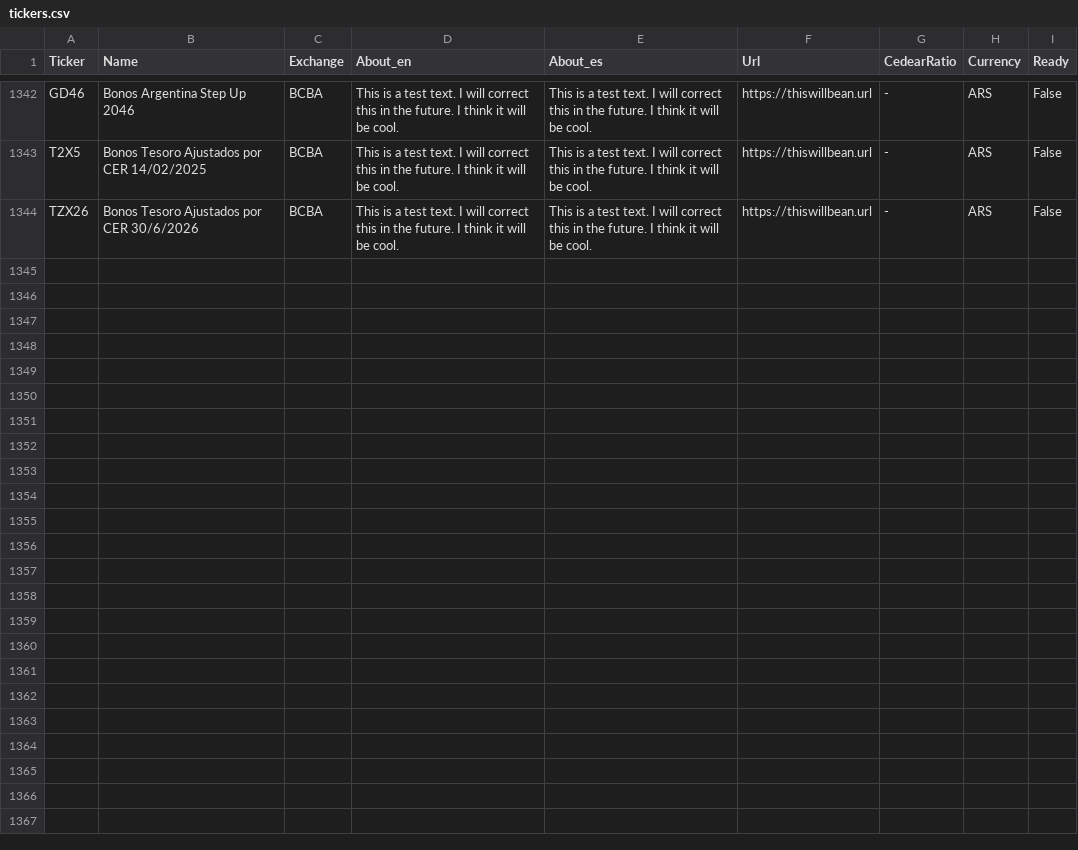
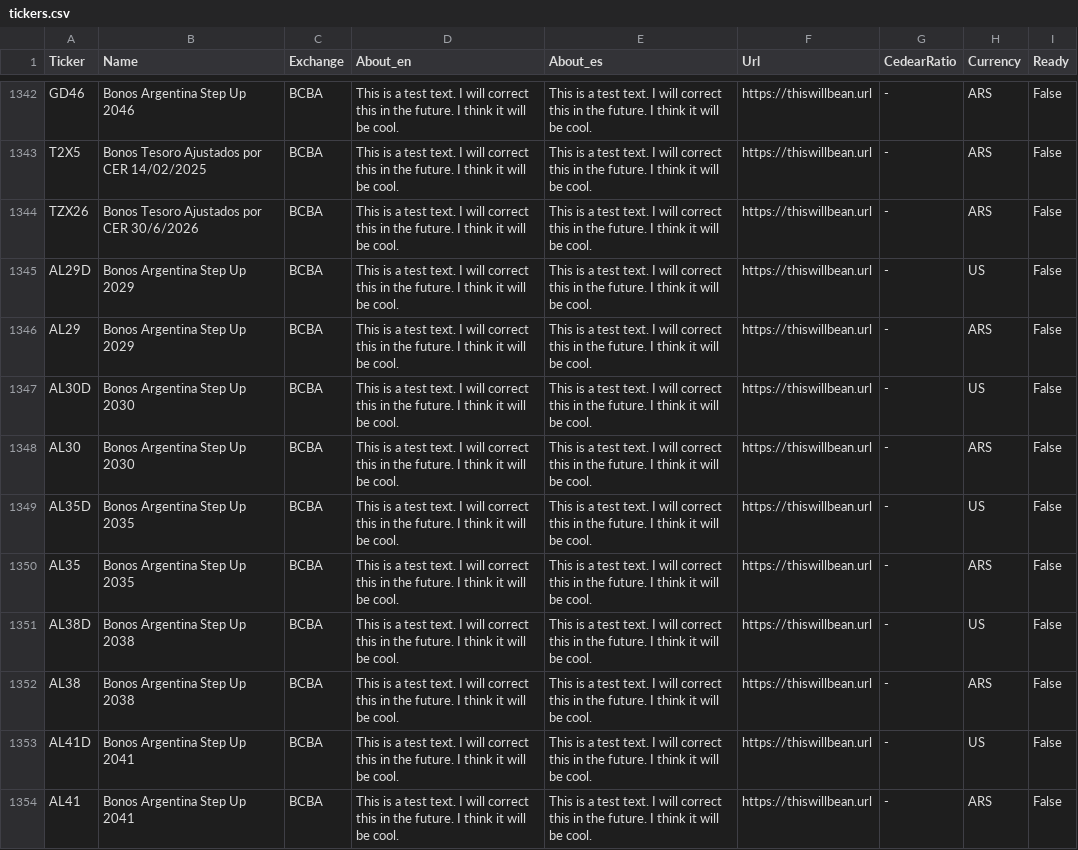
Before and after one commit to rvalla/mercsharveybot, a CSV file: data/tickers.csv, drawn as a sheet; only a part is shown, gaps mark what is left out.

```diff
--- a/data/tickers.csv
+++ b/data/tickers.csv
@@ -1344 +1344,11 @@ T2X5;Bonos Tesoro Ajustados por CER 14/02/2025;BCBA;This is a test text. I will
 TZX26;Bonos Tesoro Ajustados por CER 30/6/2026;BCBA;This is a test text. I will correct this in the future. I think it will be cool.;This is a test text. I will correct this in the future. I think it will be cool.;https://thiswillbean.url;-;ARS;False
+AL29D;Bonos Argentina Step Up 2029;BCBA;This is a test text. I will correct this in the future. I think it will be cool.;This is a test text. I will correct this in the future. I think it will be cool.;https://thiswillbean.url;-;US;False
+AL29;Bonos Argentina Step Up 2029;BCBA;This is a test text. I will correct this in the future. I think it will be cool.;This is a test text. I will correct this in the future. I think it will be cool.;https://thiswillbean.url;-;ARS;False
+AL30D;Bonos Argentina Step Up 2030;BCBA;This is a test text. I will correct this in the future. I think it will be cool.;This is a test text. I will correct this in the future. I think it will be cool.;https://thiswillbean.url;-;US;False
+AL30;Bonos Argentina Step Up 2030;BCBA;This is a test text. I will correct this in the future. I think it will be cool.;This is a test text. I will correct this in the future. I think it will be cool.;https://thiswillbean.url;-;ARS;False
+AL35D;Bonos Argentina Step Up 2035;BCBA;This is a test text. I will correct this in the future. I think it will be cool.;This is a test text. I will correct this in the future. I think it will be cool.;https://thiswillbean.url;-;US;False
+AL35;Bonos Argentina Step Up 2035;BCBA;This is a test text. I will correct this in the future. I think it will be cool.;This is a test text. I will correct this in the future. I think it will be cool.;https://thiswillbean.url;-;ARS;False
+AL38D;Bonos Argentina Step Up 2038;BCBA;This is a test text. I will correct this in the future. I think it will be cool.;This is a test text. I will correct this in the future. I think it will be cool.;https://thiswillbean.url;-;US;False
+AL38;Bonos Argentina Step Up 2038;BCBA;This is a test text. I will correct this in the future. I think it will be cool.;This is a test text. I will correct this in the future. I think it will be cool.;https://thiswillbean.url;-;ARS;False
+AL41D;Bonos Argentina Step Up 2041;BCBA;This is a test text. I will correct this in the future. I think it will be cool.;This is a test text. I will correct this in the future. I think it will be cool.;https://thiswillbean.url;-;US;False
+AL41;Bonos Argentina Step Up 2041;BCBA;This is a test text. I will correct this in the future. I think it will be cool.;This is a test text. I will correct this in the future. I think it will be cool.;https://thiswillbean.url;-;ARS;False
```
Also changed, not shown: usage.csv, 6 other files.
